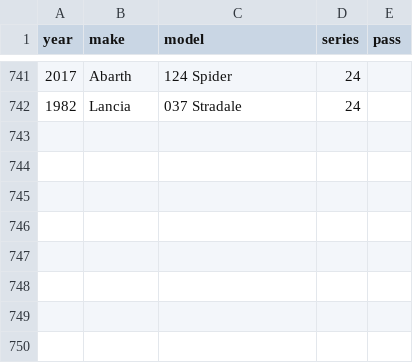
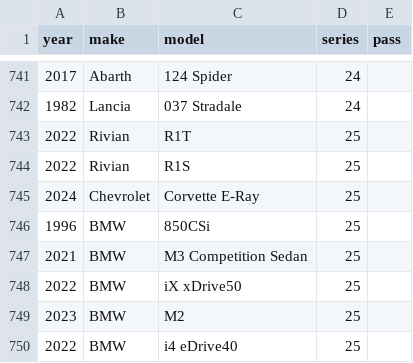
Before and after one commit to eswat2/mock-fh5, a CSV file: utils/fh5-raw.csv, drawn as a sheet; only a part is shown, gaps mark what is left out; the diff names each change by its address in the sheet, - before the commit and + after, or states it on an @@ line.

Commit message:
add October 2023 season

```diff
--- a/utils/fh5-raw.csv
+++ b/utils/fh5-raw.csv
+row 743: 2022 | Rivian | R1T | 25
+row 744: 2022 | Rivian | R1S | 25
+row 745: 2024 | Chevrolet | Corvette E-Ray | 25
+row 746: 1996 | BMW | 850CSi | 25
+row 747: 2021 | BMW | M3 Competition Sedan | 25
+row 748: 2022 | BMW | iX xDrive50 | 25
+row 749: 2023 | BMW | M2 | 25
+row 750: 2022 | BMW | i4 eDrive40 | 25
```
